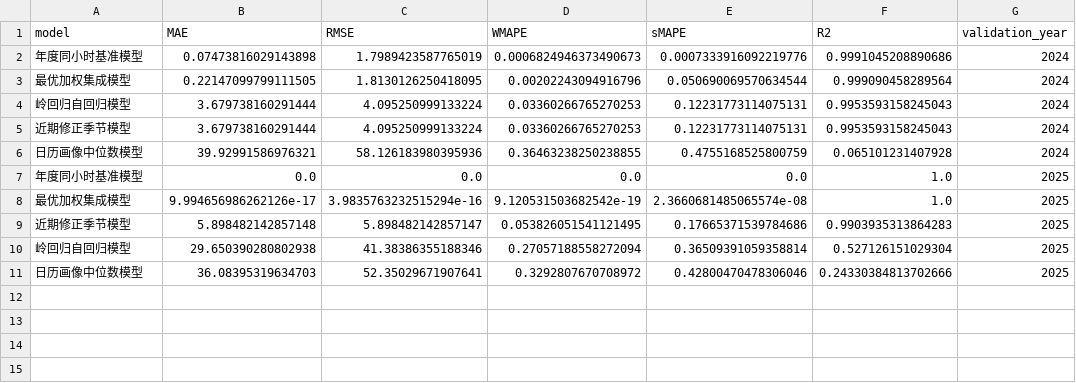
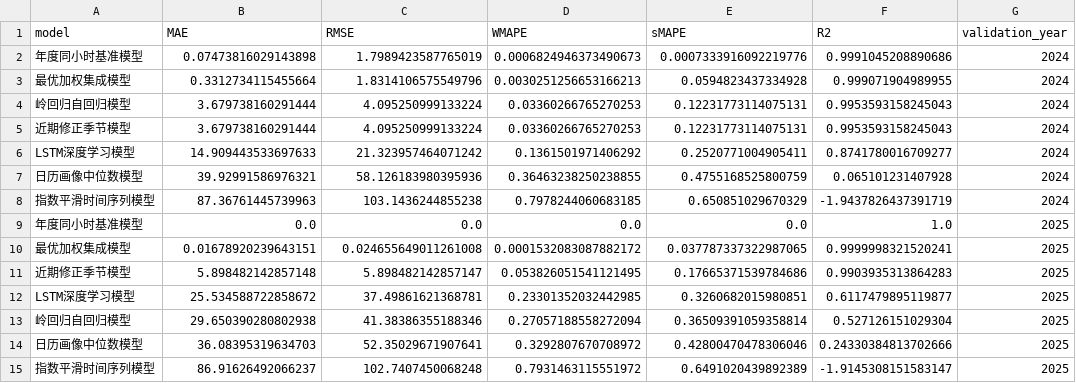
Before and after one commit to ZHXwudi/forecasting, a CSV file: outputs/backtest_metrics.csv, drawn as a sheet; removed rows and columns are numbered as before the commit, all else as after; the diff names each change by its address in the sheet, - before the commit and + after, or states it on an @@ line.

Commit message:
Add LSTM time series models and fix Streamlit defaults

```diff
--- a/outputs/backtest_metrics.csv
+++ b/outputs/backtest_metrics.csv
-row 3: 最优加权集成模型 | 0.22147099799111505 | 1.8130126250418095 | 0.00202243094916796 | 0.050690069570634544 | 0.999090458289564 | 2024
+row 3: 最优加权集成模型 | 0.3312734115455664 | 1.8314106575549796 | 0.0030251256653166213 | 0.0594823437334928 | 0.999071904989955 | 2024
+row 6: LSTM深度学习模型 | 14.909443533697633 | 21.323957464071242 | 0.1361501971406292 | 0.2520771004905411 | 0.8741780016709277 | 2024
+row 8: 指数平滑时间序列模型 | 87.36761445739963 | 103.1436244855238 | 0.7978244060683185 | 0.650851029670329 | -1.9437826437391719 | 2024
-row 8: 最优加权集成模型 | 9.994656986262126e-17 | 3.9835763232515294e-16 | 9.120531503682542e-19 | 2.3660681485065574e-08 | 1.0 | 2025
+row 10: 最优加权集成模型 | 0.01678920239643151 | 0.024655649011261008 | 0.0001532083087882172 | 0.037787337322987065 | 0.9999998321520241 | 2025
+row 12: LSTM深度学习模型 | 25.534588722858672 | 37.49861621368781 | 0.23301352032442985 | 0.3260682015980851 | 0.6117479895119877 | 2025
+row 15: 指数平滑时间序列模型 | 86.91626492066237 | 102.7407450068248 | 0.7931463115551972 | 0.6491020439892389 | -1.9145308151583147 | 2025
```
Also changed, not shown: 6 other files.
